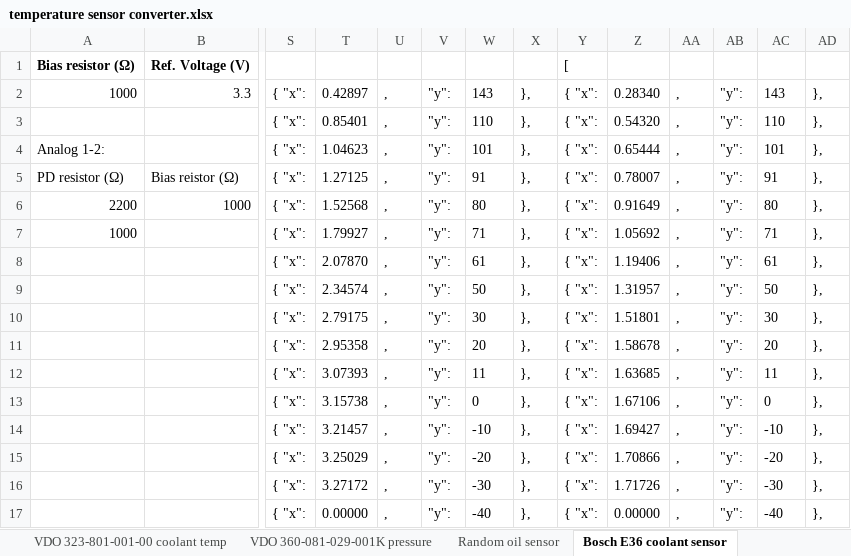
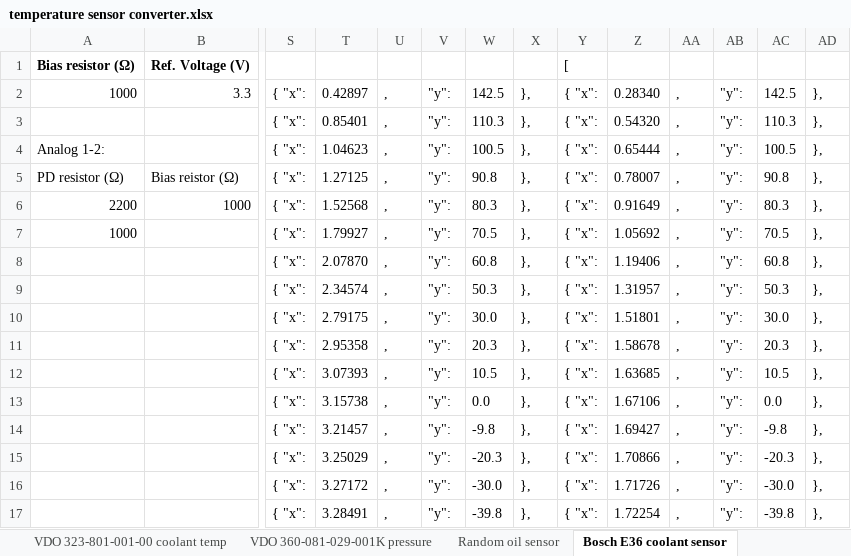
Before and after one commit to handmade0octopus/gauge.s-sorek.uk, an Excel workbook: documents/useful/temperature sensor converter.xlsx, sheet Bosch E36 coolant sensor, drawn as a sheet; only a part is shown, gaps mark what is left out; values as stored, in another font and other column widths than the file's, no borders; charts and pictures not drawn; removed rows and columns are numbered as before the commit, all else as after; rows hold the shown columns only; the diff covers the shown part only; the diff names each change by its address in the sheet, - before the commit and + after, or states it on an @@ line.

```diff
--- a/documents/useful/temperature sensor converter.xlsx (sheet Bosch E36 coolant sensor)
+++ b/documents/useful/temperature sensor converter.xlsx (sheet Bosch E36 coolant sensor)
-W2: 143
+W2: 142.5
-AC2: 143
+AC2: 142.5
-W3: 110
+W3: 110.3
-AC3: 110
+AC3: 110.3
-W4: 101
+W4: 100.5
-AC4: 101
+AC4: 100.5
-W5: 91
+W5: 90.8
-AC5: 91
+AC5: 90.8
-W6: 80
+W6: 80.3
-AC6: 80
+AC6: 80.3
-W7: 71
+W7: 70.5
-AC7: 71
+AC7: 70.5
-W8: 61
+W8: 60.8
-AC8: 61
+AC8: 60.8
-W9: 50
+W9: 50.3
-AC9: 50
+AC9: 50.3
-W10: 30
+W10: 30.0
-AC10: 30
+AC10: 30.0
-W11: 20
+W11: 20.3
-AC11: 20
+AC11: 20.3
-W12: 11
+W12: 10.5
-AC12: 11
+AC12: 10.5
-W13: 0
+W13: 0.0
-AC13: 0
+AC13: 0.0
-W14: -10
+W14: -9.8
-AC14: -10
+AC14: -9.8
-W15: -20
+W15: -20.3
-AC15: -20
+AC15: -20.3
-W16: -30
+W16: -30.0
-AC16: -30
+AC16: -30.0
-row 17:  |  | { "x": | 0.00000 | , | "y": | -40 | }, | { "x": | 0.00000 | , | "y": | -40 | },
+row 17:  |  | { "x": | 3.28491 | , | "y": | -39.8 | }, | { "x": | 1.72254 | , | "y": | -39.8 | },
```
Also changed, not shown: 6 edited cells elsewhere in this sheet, formulas that keep their value, charts or pictures, 17 other files.
